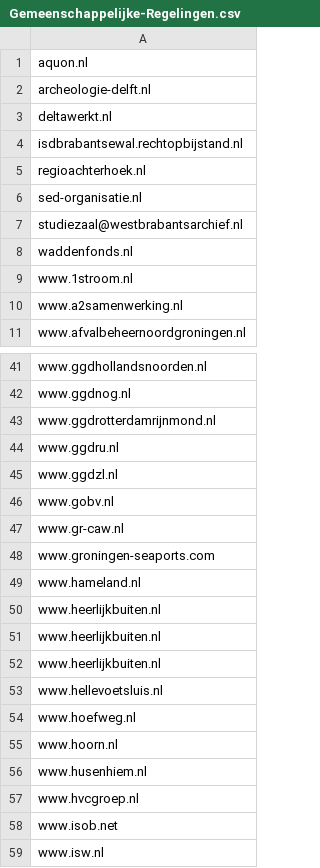
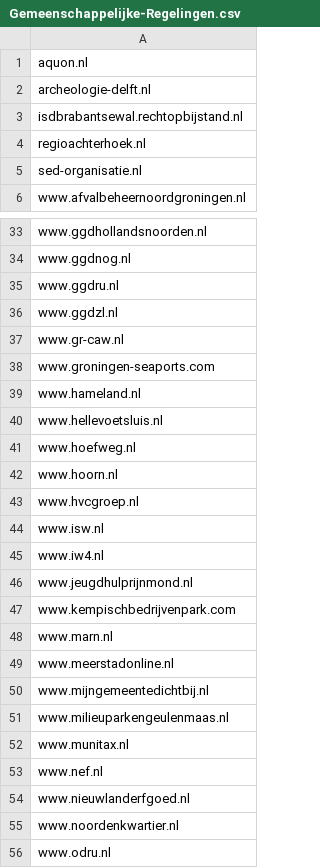
Before and after one commit to openstate/datasets, a CSV file: government_domain_names/Gemeenschappelijke-Regelingen.csv, drawn as a sheet; only a part is shown, gaps mark what is left out; the shorter side is filled out with more unchanged rows; the diff covers the shown part only.

```diff
--- a/government_domain_names/Gemeenschappelijke-Regelingen.csv
+++ b/government_domain_names/Gemeenschappelijke-Regelingen.csv
@@ -2,3 +2,2 @@ aquon.nl
 archeologie-delft.nl
-deltawerkt.nl
 isdbrabantsewal.rechtopbijstand.nl
@@ -6,6 +5,2 @@ regioachterhoek.nl
 sed-organisatie.nl
-studiezaal@westbrabantsarchief.nl
-waddenfonds.nl
-www.1stroom.nl
-www.a2samenwerking.nl
 www.afvalbeheernoordgroningen.nl
@@ -42,6 +34,4 @@ www.ggdhollandsnoorden.nl
 www.ggdnog.nl
-www.ggdrotterdamrijnmond.nl
 www.ggdru.nl
 www.ggdzl.nl
-www.gobv.nl
 www.gr-caw.nl
@@ -49,5 +39,2 @@ www.groningen-seaports.com
 www.hameland.nl
-www.heerlijkbuiten.nl
-www.heerlijkbuiten.nl
-www.heerlijkbuiten.nl
 www.hellevoetsluis.nl
@@ -55,5 +42,3 @@ www.hoefweg.nl
 www.hoorn.nl
-www.husenhiem.nl
 www.hvcgroep.nl
-www.isob.net
 www.isw.nl
```
Also changed, not shown: 22 added rows, 2 removed rows, 8 moved rows and 2 edited cells elsewhere in this file, government_domain_names/Rijksoverheid.csv, government_domain_names/domains.csv.
